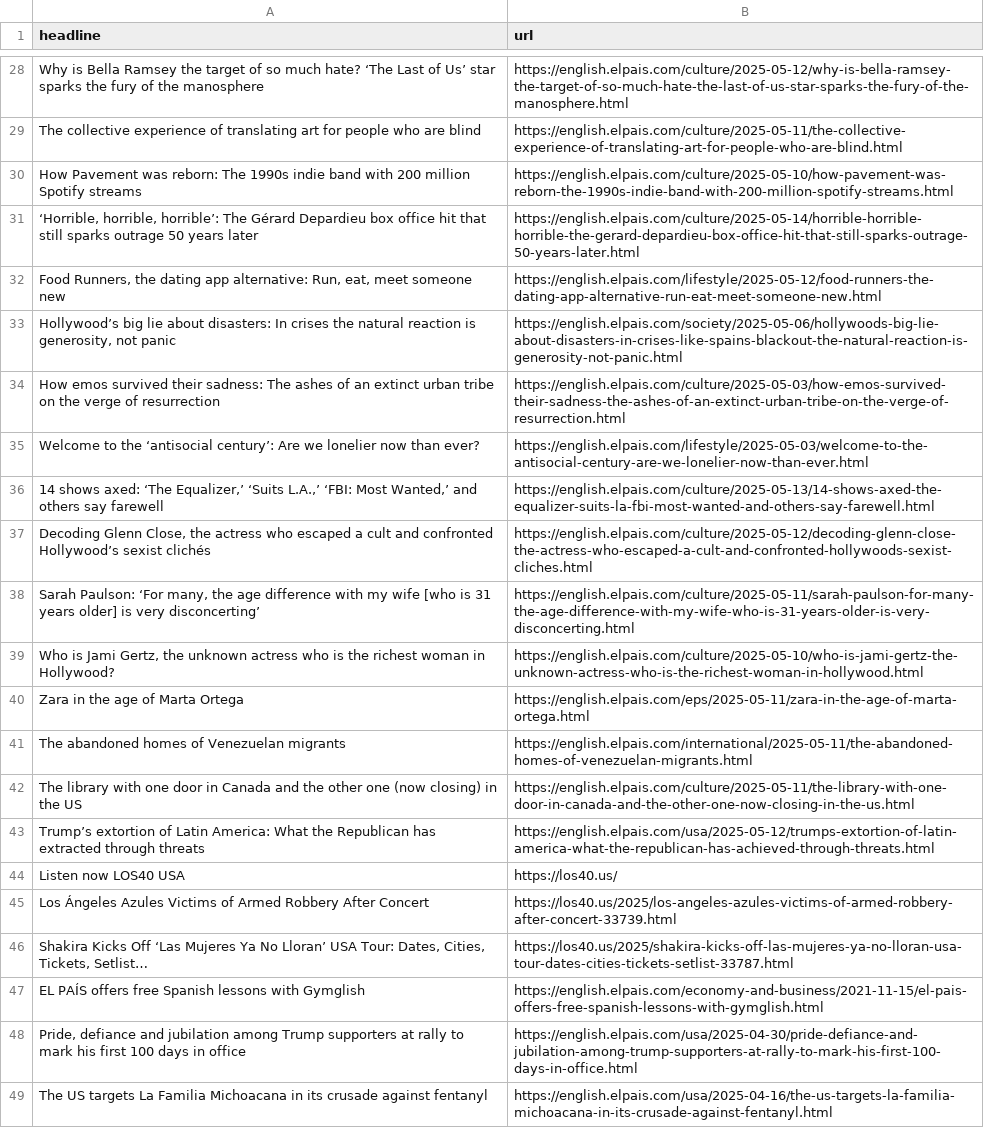
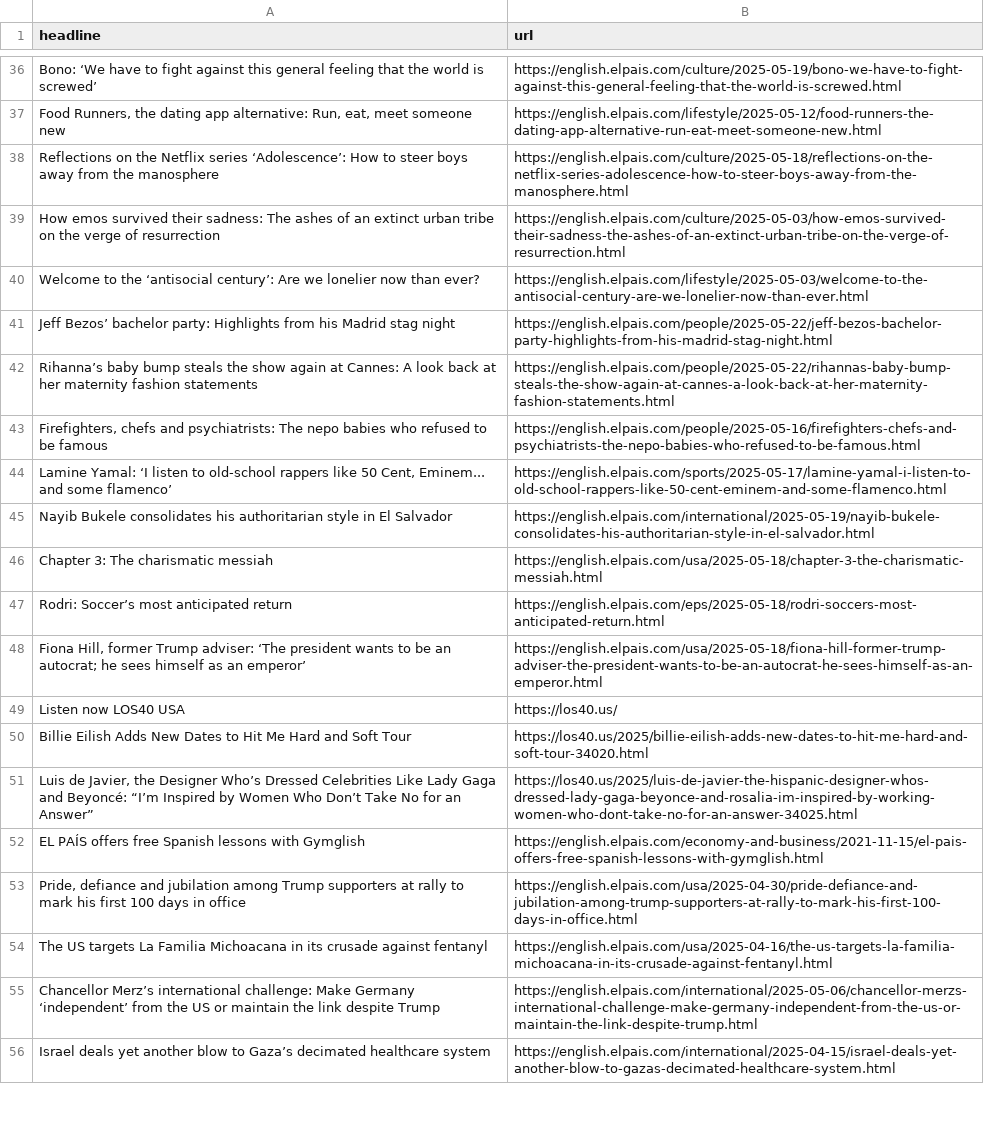
Before and after one commit to tomvaillant/auto-scraper, a CSV file: headlines.csv, drawn as a sheet; only a part is shown, gaps mark what is left out; the shorter side is filled out with more unchanged rows; removed rows and columns are numbered as before the commit, all else as after; the diff covers the shown part only; the diff names each change by its address in the sheet, - before the commit and + after, or states it on an @@ line.

```diff
--- a/headlines.csv
+++ b/headlines.csv
-row 28: Why is Bella Ramsey the target of so much hate? ‘The Last of Us’ star sparks the fury of the manosphere | https://english.elpais.com/culture/2025-05-12/why-is-bella-ramsey-the-target-of-so-much-hate-the-last-of-us-star-sparks-the-fury-of-the-manosphere.html
-row 29: The collective experience of translating art for people who are blind | https://english.elpais.com/culture/2025-05-11/the-collective-experience-of-translating-art-for-people-who-are-blind.html
-row 30: How Pavement was reborn: The 1990s indie band with 200 million Spotify streams | https://english.elpais.com/culture/2025-05-10/how-pavement-was-reborn-the-1990s-indie-band-with-200-million-spotify-streams.html
-row 31: ‘Horrible, horrible, horrible’: The Gérard Depardieu box office hit that still sparks outrage 50 years later | https://english.elpais.com/culture/2025-05-14/horrible-horrible-horrible-the-gerard-depardieu-box-office-hit-that-still-sparks-outrage-50-years-later.html
+row 36: Bono: ‘We have to fight against this general feeling that the world is screwed’ | https://english.elpais.com/culture/2025-05-19/bono-we-have-to-fight-against-this-general-feeling-that-the-world-is-screwed.html
-row 33: Hollywood’s big lie about disasters: In crises the natural reaction is generosity, not panic | https://english.elpais.com/society/2025-05-06/hollywoods-big-lie-about-disasters-in-crises-like-spains-blackout-the-natural-reaction-is-generosity-not-panic.html
+row 38: Reflections on the Netflix series ‘Adolescence’: How to steer boys away from the manosphere | https://english.elpais.com/culture/2025-05-18/reflections-on-the-netflix-series-adolescence-how-to-steer-boys-away-from-the-manosphere.html
-row 36: 14 shows axed: ‘The Equalizer,’ ‘Suits L.A.,’ ‘FBI: Most Wanted,’ and others say farewell | https://english.elpais.com/culture/2025-05-13/14-shows-axed-the-equalizer-suits-la-fbi-most-wanted-and-others-say-farewell.html
-row 37: Decoding Glenn Close, the actress who escaped a cult and confronted Hollywood’s sexist clichés | https://english.elpais.com/culture/2025-05-12/decoding-glenn-close-the-actress-who-escaped-a-cult-and-confronted-hollywoods-sexist-cliches.html
+row 41: Jeff Bezos’ bachelor party: Highlights from his Madrid stag night | https://english.elpais.com/people/2025-05-22/jeff-bezos-bachelor-party-highlights-from-his-madrid-stag-night.html
+row 42: Rihanna’s baby bump steals the show again at Cannes: A look back at her maternity fashion statements | https://english.elpais.com/people/2025-05-22/rihannas-baby-bump-steals-the-show-again-at-cannes-a-look-back-at-her-maternity-fashion-statements.html
@@ row 16 moved to row 43: Firefighters, chefs and psychiatrists: T… @@
@@ row 10 moved to row 44: Lamine Yamal: ‘I listen to old-school ra… @@
+row 45: Nayib Bukele consolidates his authoritarian style in El Salvador | https://english.elpais.com/international/2025-05-19/nayib-bukele-consolidates-his-authoritarian-style-in-el-salvador.html
+row 46: Chapter 3: The charismatic messiah | https://english.elpais.com/usa/2025-05-18/chapter-3-the-charismatic-messiah.html
+row 47: Rodri: Soccer’s most anticipated return | https://english.elpais.com/eps/2025-05-18/rodri-soccers-most-anticipated-return.html
-A48 (headline): Sarah Paulson: ‘For many, the age difference with my wife [who is 31 years older] is very disconcerting’
+A48 (headline): Fiona Hill, former Trump adviser: ‘The president wants to be an autocrat; he sees himself as an emperor’
-B48 (url): https://english.elpais.com/culture/2025-05-11/sarah-paulson-for-many-the-age-difference-with-my-wife-who-is-31-years-older-is-very-disconcerting.html
+B48 (url): https://english.elpais.com/usa/2025-05-18/fiona-hill-former-trump-adviser-the-president-wants-to-be-an-autocrat-he-sees-himself-as-an-emperor.html
-row 39: Who is Jami Gertz, the unknown actress who is the richest woman in Hollywood? | https://english.elpais.com/culture/2025-05-10/who-is-jami-gertz-the-unknown-actress-who-is-the-richest-woman-in-hollywood.html
-row 40: Zara in the age of Marta Ortega | https://english.elpais.com/eps/2025-05-11/zara-in-the-age-of-marta-ortega.html
-row 41: The abandoned homes of Venezuelan migrants | https://english.elpais.com/international/2025-05-11/the-abandoned-homes-of-venezuelan-migrants.html
-row 42: The library with one door in Canada and the other one (now closing) in the US | https://english.elpais.com/culture/2025-05-11/the-library-with-one-door-in-canada-and-the-other-one-now-closing-in-the-us.html
-row 43: Trump’s extortion of Latin America: What the Republican has extracted through threats | https://english.elpais.com/usa/2025-05-12/trumps-extortion-of-latin-america-what-the-republican-has-achieved-through-threats.html
-row 45: Los Ángeles Azules Victims of Armed Robbery After Concert | https://los40.us/2025/los-angeles-azules-victims-of-armed-robbery-after-concert-33739.html
-row 46: Shakira Kicks Off ‘Las Mujeres Ya No Lloran’ USA Tour: Dates, Cities, Tickets, Setlist… | https://los40.us/2025/shakira-kicks-off-las-mujeres-ya-no-lloran-usa-tour-dates-cities-tickets-setlist-33787.html
+row 50: Billie Eilish Adds New Dates to Hit Me Hard and Soft Tour | https://los40.us/2025/billie-eilish-adds-new-dates-to-hit-me-hard-and-soft-tour-34020.html
+row 51: Luis de Javier, the Designer Who’s Dressed Celebrities Like Lady Gaga and Beyoncé: “I’m Inspired by Women Who Don’t Take No for an Answer” | https://los40.us/2025/luis-de-javier-the-hispanic-designer-whos-dressed-lady-gaga-beyonce-and-rosalia-im-inspired-by-working-women-who-dont-take-no-for-an-answer-34025.html
```
Also changed, not shown: 32 added rows and 22 removed rows elsewhere in this file.
